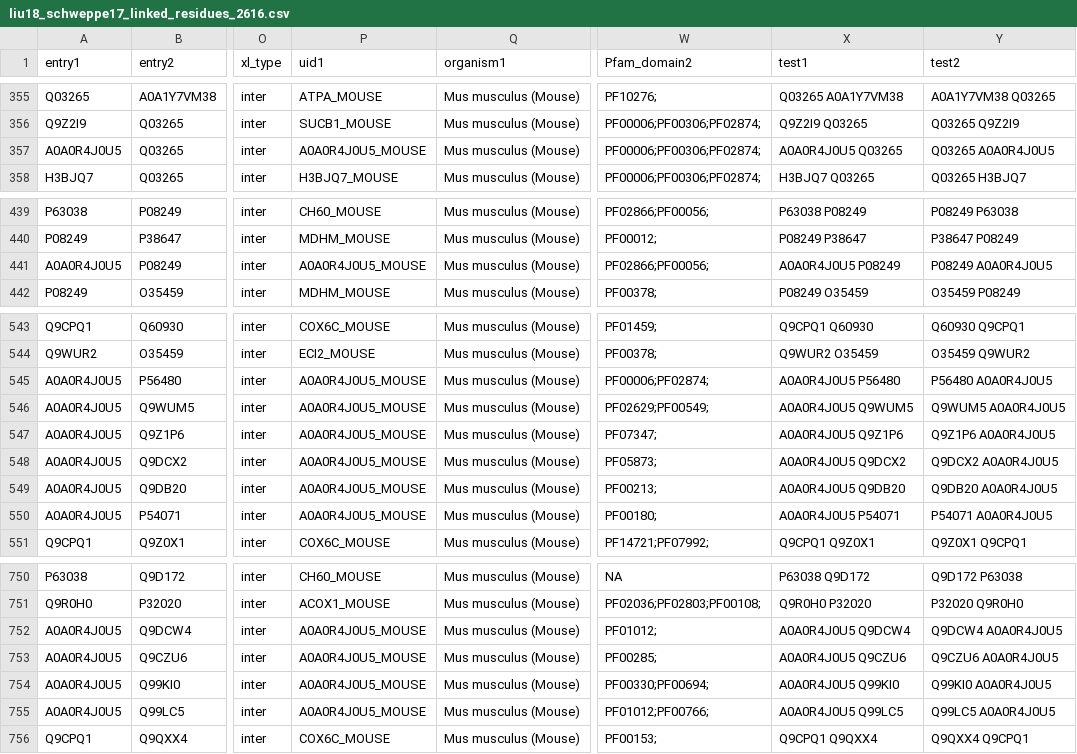
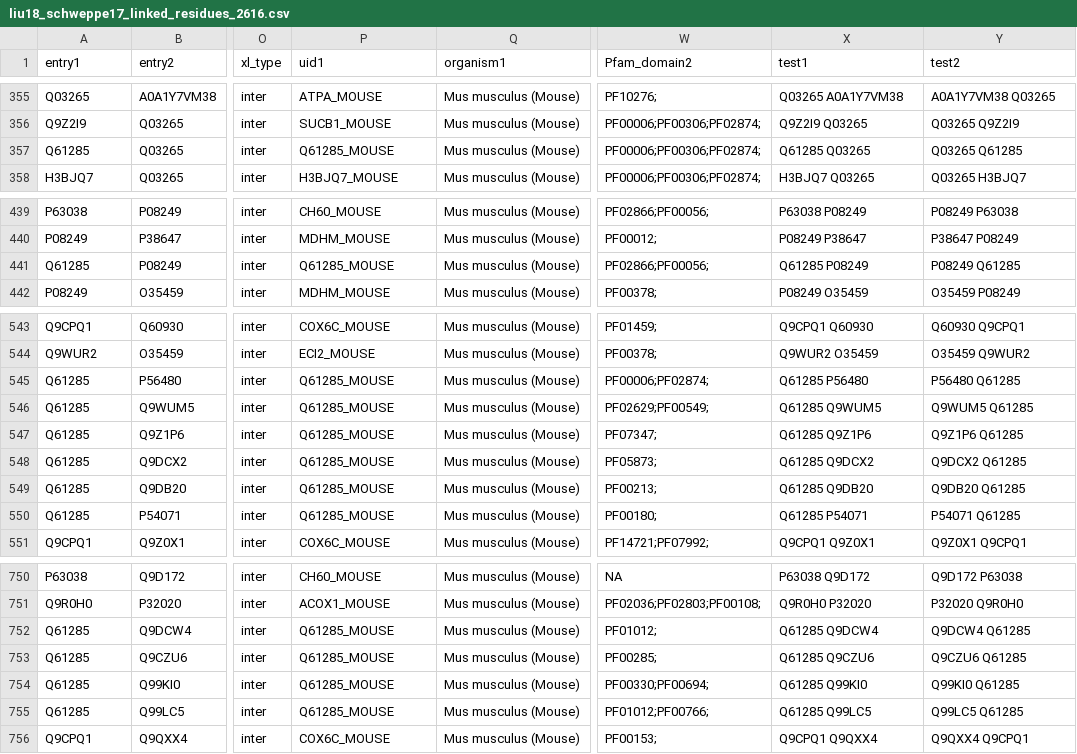
Before and after one commit to KohlbacherLab/CLAUDIO, a CSV file: data/in/liu18_schweppe17_linked_residues_2616.csv, drawn as a sheet; only a part is shown, gaps mark what is left out; the diff covers the shown part only; the diff names each change by its address in the sheet, - before the commit and + after, or states it on an @@ line.

```diff
--- a/data/in/liu18_schweppe17_linked_residues_2616.csv
+++ b/data/in/liu18_schweppe17_linked_residues_2616.csv
-A357 (entry1): A0A0R4J0U5
+A357 (entry1): Q61285
-P357 (uid1): A0A0R4J0U5_MOUSE
+P357 (uid1): Q61285_MOUSE
-X357 (test1): A0A0R4J0U5 Q03265
+X357 (test1): Q61285 Q03265
-Y357 (test2): Q03265 A0A0R4J0U5
+Y357 (test2): Q03265 Q61285
-A441 (entry1): A0A0R4J0U5
+A441 (entry1): Q61285
-P441 (uid1): A0A0R4J0U5_MOUSE
+P441 (uid1): Q61285_MOUSE
-X441 (test1): A0A0R4J0U5 P08249
+X441 (test1): Q61285 P08249
-Y441 (test2): P08249 A0A0R4J0U5
+Y441 (test2): P08249 Q61285
-A545:A550 (entry1): A0A0R4J0U5
+A545:A550 (entry1): Q61285
-P545:P550 (uid1): A0A0R4J0U5_MOUSE
+P545:P550 (uid1): Q61285_MOUSE
-X545 (test1): A0A0R4J0U5 P56480
+X545 (test1): Q61285 P56480
-Y545 (test2): P56480 A0A0R4J0U5
+Y545 (test2): P56480 Q61285
-X546 (test1): A0A0R4J0U5 Q9WUM5
+X546 (test1): Q61285 Q9WUM5
-Y546 (test2): Q9WUM5 A0A0R4J0U5
+Y546 (test2): Q9WUM5 Q61285
-X547 (test1): A0A0R4J0U5 Q9Z1P6
+X547 (test1): Q61285 Q9Z1P6
-Y547 (test2): Q9Z1P6 A0A0R4J0U5
+Y547 (test2): Q9Z1P6 Q61285
-X548 (test1): A0A0R4J0U5 Q9DCX2
+X548 (test1): Q61285 Q9DCX2
-Y548 (test2): Q9DCX2 A0A0R4J0U5
+Y548 (test2): Q9DCX2 Q61285
-X549 (test1): A0A0R4J0U5 Q9DB20
+X549 (test1): Q61285 Q9DB20
-Y549 (test2): Q9DB20 A0A0R4J0U5
+Y549 (test2): Q9DB20 Q61285
-X550 (test1): A0A0R4J0U5 P54071
+X550 (test1): Q61285 P54071
-Y550 (test2): P54071 A0A0R4J0U5
+Y550 (test2): P54071 Q61285
-A752:A755 (entry1): A0A0R4J0U5
+A752:A755 (entry1): Q61285
-P752:P755 (uid1): A0A0R4J0U5_MOUSE
+P752:P755 (uid1): Q61285_MOUSE
-X752 (test1): A0A0R4J0U5 Q9DCW4
+X752 (test1): Q61285 Q9DCW4
-Y752 (test2): Q9DCW4 A0A0R4J0U5
+Y752 (test2): Q9DCW4 Q61285
-X753 (test1): A0A0R4J0U5 Q9CZU6
+X753 (test1): Q61285 Q9CZU6
-Y753 (test2): Q9CZU6 A0A0R4J0U5
+Y753 (test2): Q9CZU6 Q61285
-X754 (test1): A0A0R4J0U5 Q99KI0
+X754 (test1): Q61285 Q99KI0
-Y754 (test2): Q99KI0 A0A0R4J0U5
+Y754 (test2): Q99KI0 Q61285
-X755 (test1): A0A0R4J0U5 Q99LC5
+X755 (test1): Q61285 Q99LC5
-Y755 (test2): Q99LC5 A0A0R4J0U5
+Y755 (test2): Q99LC5 Q61285
```
Also changed, not shown: 6 edited cells elsewhere in this file, 5 other files.
